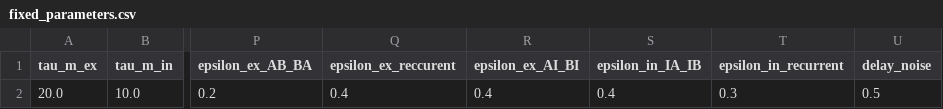
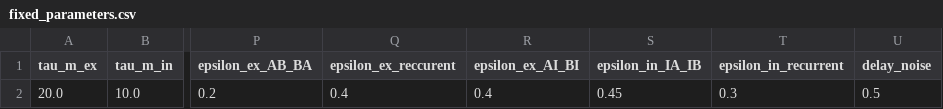
Before and after one commit to alessandratrapani/decision_making_NEST_NRP, a CSV file: NEST/fixed_parameters.csv, drawn as a sheet; only a part is shown, gaps mark what is left out; the diff names each change by its address in the sheet, - before the commit and + after, or states it on an @@ line.

```diff
--- a/NEST/fixed_parameters.csv
+++ b/NEST/fixed_parameters.csv
-S2 (epsilon_in_IA_IB): 0.4
+S2 (epsilon_in_IA_IB): 0.45
```
Also changed, not shown: NEST/fixed_parameters_p015.csv, 4 other files.
